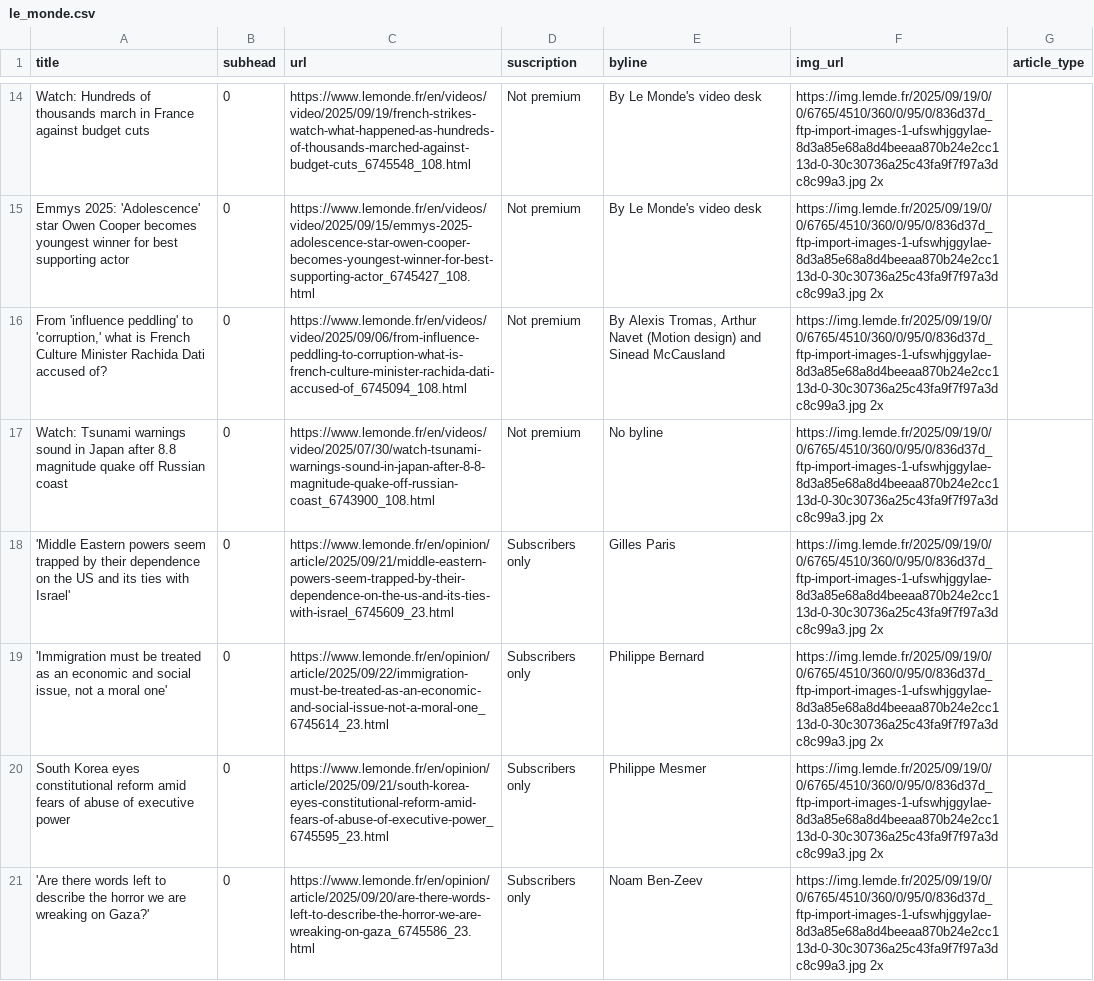
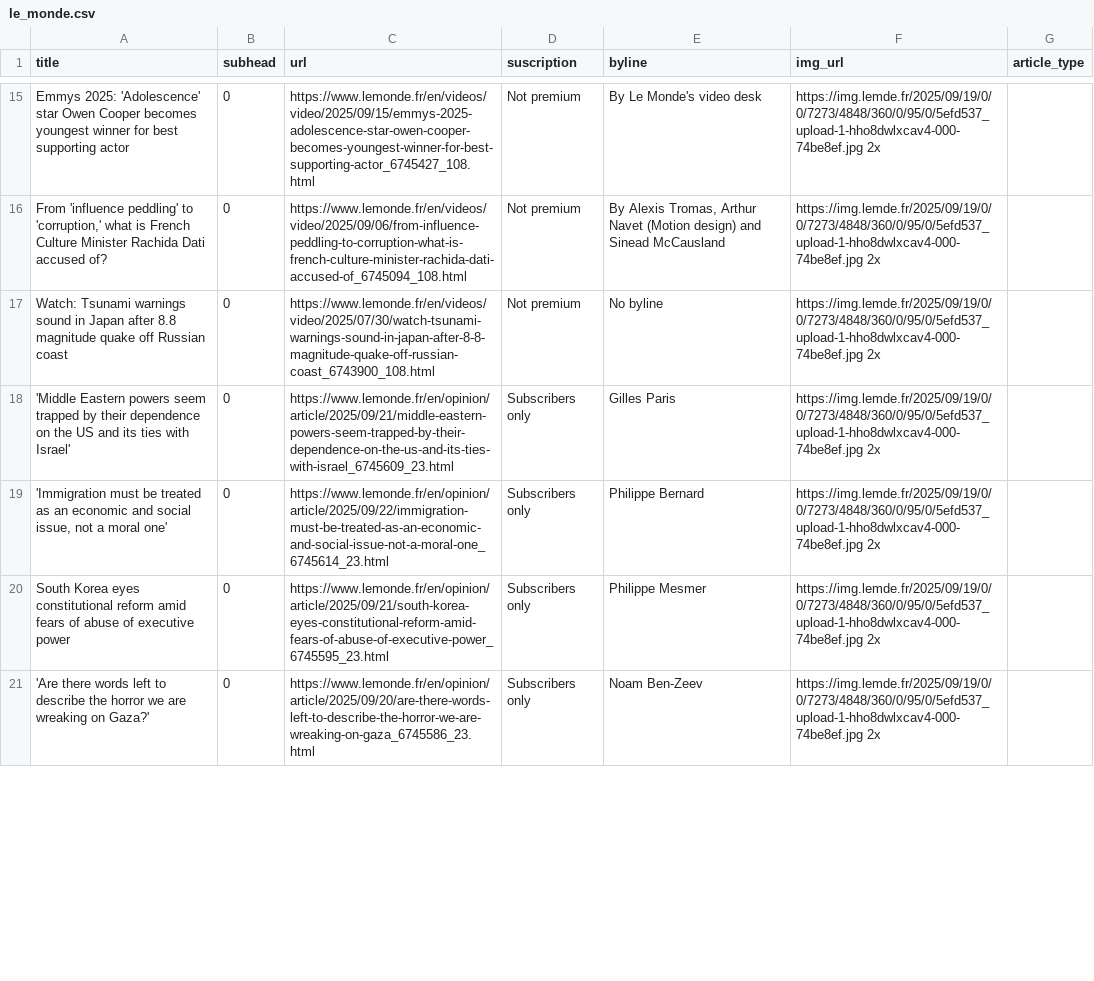
Before and after one commit to tefaceli/LEDE-homework-scraping, a CSV file: le_monde.csv, drawn as a sheet; only a part is shown, gaps mark what is left out; removed rows and columns are numbered as before the commit, all else as after; the diff covers the shown part only; the diff names each change by its address in the sheet, - before the commit and + after, or states it on an @@ line.

```diff
--- a/le_monde.csv
+++ b/le_monde.csv
-row 14: Watch: Hundreds of thousands march in France against budget cuts | 0 | https://www.lemonde.fr/en/videos/video/2025/09/19/french-strikes-watch-what-happened-as-hundreds-of-thousands-marched-against-budget-cuts_6745548_108.html | Not premium | By Le Monde's video desk | https://img.lemde.fr/2025/09/19/0/0/6765/4510/360/0/95/0/836d37d_ftp-import-images-1-ufswhjggylae-8d3a85e68a8d4beeaa870b24e2cc113d-0-30c30736a25c43fa9f7f97a3dc8c99a3.jpg 2x
-F15:F21 (img_url): https://img.lemde.fr/2025/09/19/0/0/6765/4510/360/0/95/0/836d37d_ftp-import-images-1-ufswhjggylae-8d3a85e68a8d4beeaa870b24e2cc113d-0-30c30736a25c43fa9f7f97a3dc8c99a3.jpg 2x
+F15:F21 (img_url): https://img.lemde.fr/2025/09/19/0/0/7273/4848/360/0/95/0/5efd537_upload-1-hho8dwlxcav4-000-74be8ef.jpg 2x
```
Also changed, not shown: 9 added rows, 8 removed rows and 43 edited cells elsewhere in this file.
